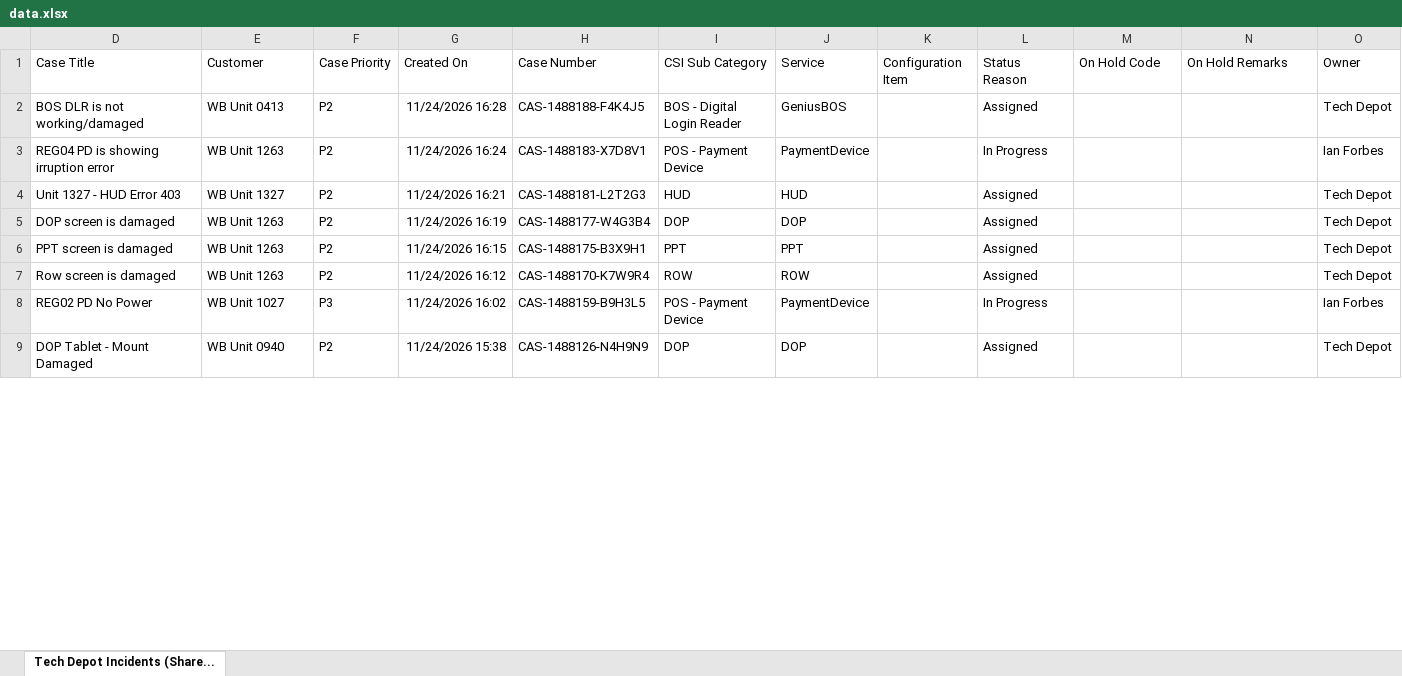
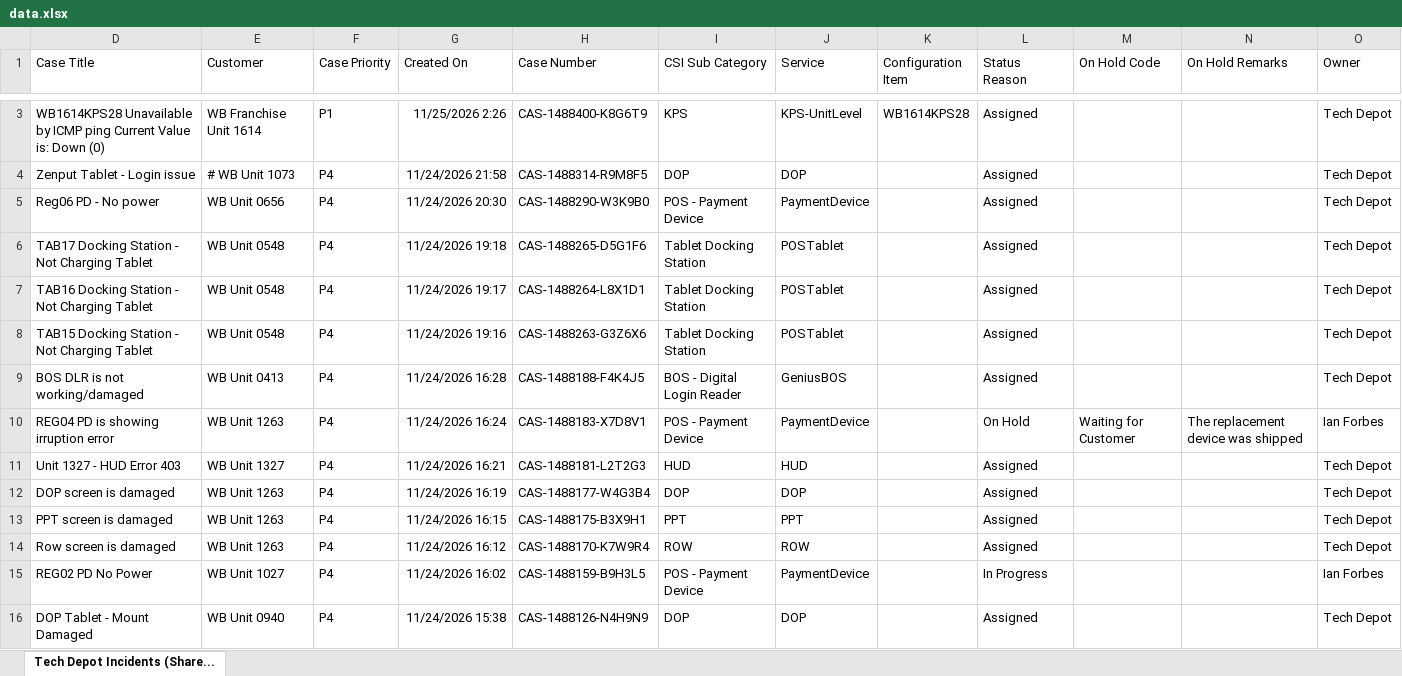
Before and after one commit to lcee210/tech-depot-hud, an Excel workbook: data.xlsx, sheet Tech Depot Incidents (Share..., drawn as a sheet; only a part is shown, gaps mark what is left out; values as stored, in another font and other column widths than the file's, no borders; table styles not drawn; addresses are those after the commit; the diff covers the shown part only; the diff names each change by its address in the sheet, - before the commit and + after, or states it on an @@ line.

```diff
--- a/data.xlsx (sheet Tech Depot Incidents (Share...)
+++ b/data.xlsx (sheet Tech Depot Incidents (Share...)
+row 3: WB1614KPS28 Unavailable by ICMP ping Current Value is: Down (0) | WB Franchise Unit 1614 | P1 | 11/25/2026 2:26 | CAS-1488400-K8G6T9 | KPS | KPS-UnitLevel | WB1614KPS28 | Assigned |  |  | Tech Depot
+row 4: Zenput Tablet - Login issue | # WB Unit 1073 | P4 | 11/24/2026 21:58 | CAS-1488314-R9M8F5 | DOP | DOP |  | Assigned |  |  | Tech Depot
+row 5: Reg06 PD - No power | WB Unit 0656 | P4 | 11/24/2026 20:30 | CAS-1488290-W3K9B0 | POS - Payment Device | PaymentDevice |  | Assigned |  |  | Tech Depot
+row 6: TAB17 Docking Station - Not Charging Tablet | WB Unit 0548 | P4 | 11/24/2026 19:18 | CAS-1488265-D5G1F6 | Tablet Docking Station | POSTablet |  | Assigned |  |  | Tech Depot
+row 7: TAB16 Docking Station - Not Charging Tablet | WB Unit 0548 | P4 | 11/24/2026 19:17 | CAS-1488264-L8X1D1 | Tablet Docking Station | POSTablet |  | Assigned |  |  | Tech Depot
+row 8: TAB15 Docking Station - Not Charging Tablet | WB Unit 0548 | P4 | 11/24/2026 19:16 | CAS-1488263-G3Z6X6 | Tablet Docking Station | POSTablet |  | Assigned |  |  | Tech Depot
-F9:F14 (Case Priority): P2
+F9:F14 (Case Priority): P4
-L10 (Status Reason): In Progress
+L10 (Status Reason): On Hold
-M10 (On Hold Code): (empty)
+M10 (On Hold Code): Waiting for Customer
-N10 (On Hold Remarks): (empty)
+N10 (On Hold Remarks): The replacement device was shipped
-F15 (Case Priority): P3
+F15 (Case Priority): P4
-F16 (Case Priority): P2
+F16 (Case Priority): P4
```
Also changed, not shown: 1 added row, 5 removed rows and 13 edited cells elsewhere in this sheet, hidden cells, projects.xlsx, 1 other file.
